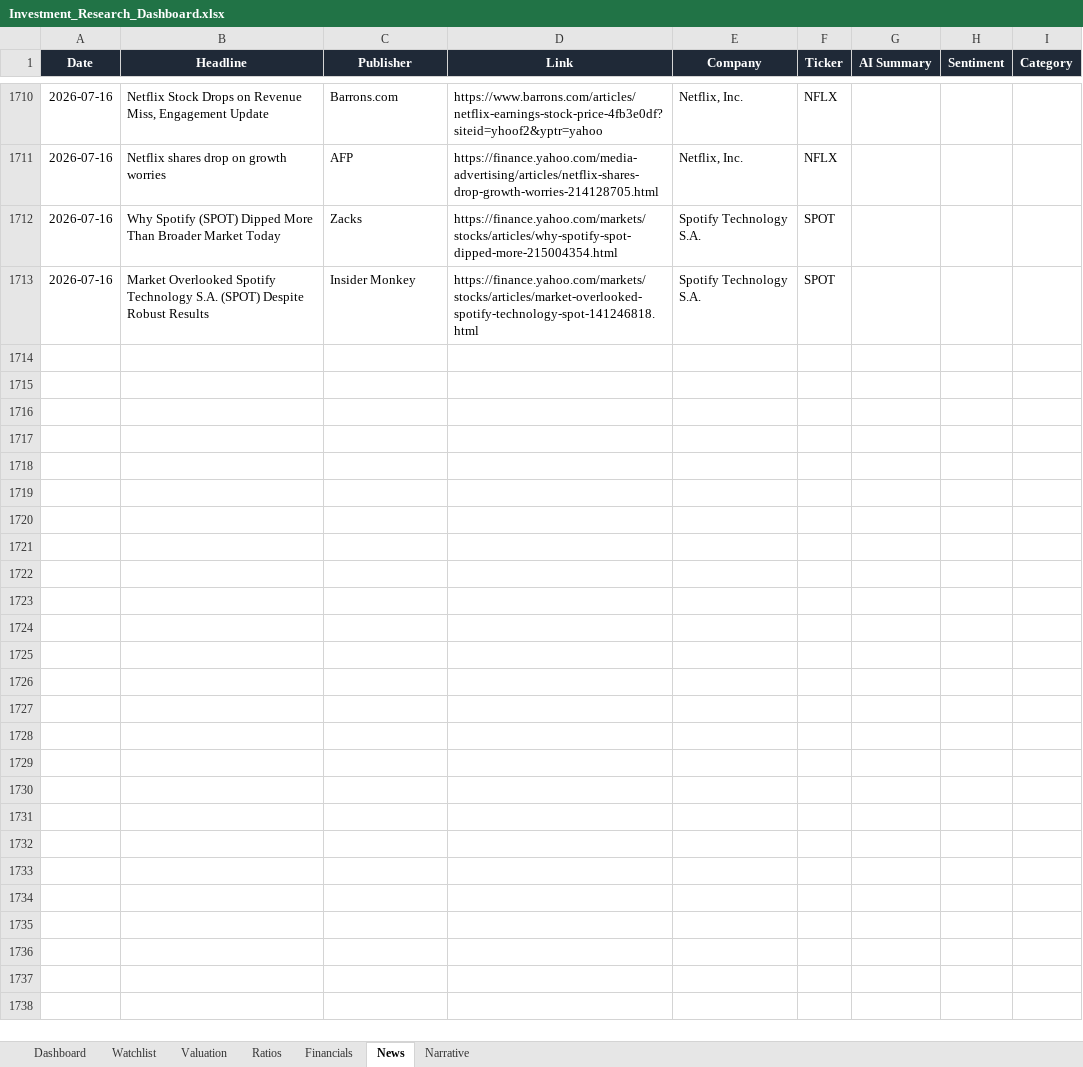
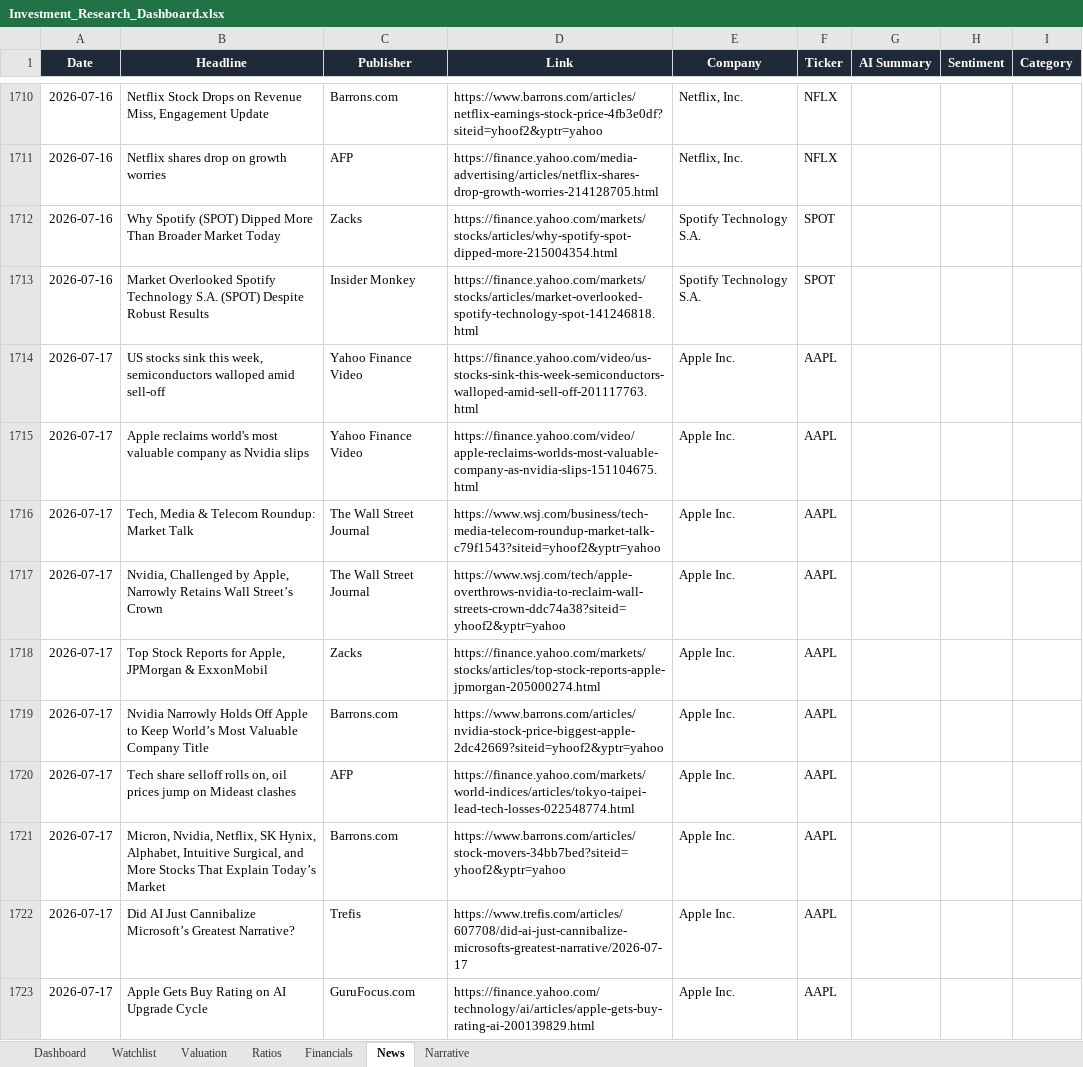
Before and after one commit to ishannair2005/Investing_Dashboard, an Excel workbook: Investment_Research_Dashboard.xlsx, sheet News, drawn as a sheet; only a part is shown, gaps mark what is left out; values as stored, in another font and other column widths than the file's, no borders; table styles not drawn; the diff covers the shown part only; the diff names each change by its address in the sheet, - before the commit and + after, or states it on an @@ line.

```diff
--- a/Investment_Research_Dashboard.xlsx (sheet News)
+++ b/Investment_Research_Dashboard.xlsx (sheet News)
+row 1714: 2026-07-17 | US stocks sink this week, semiconductors walloped amid sell-off | Yahoo Finance Video | https://finance.yahoo.com/video/us-stocks-sink-this-week-semiconductors-walloped-amid-sell-off-201117763.html | Apple Inc. | AAPL
+row 1715: 2026-07-17 | Apple reclaims world's most valuable company as Nvidia slips | Yahoo Finance Video | https://finance.yahoo.com/video/apple-reclaims-worlds-most-valuable-company-as-nvidia-slips-151104675.html | Apple Inc. | AAPL
+row 1716: 2026-07-17 | Tech, Media & Telecom Roundup: Market Talk | The Wall Street Journal | https://www.wsj.com/business/tech-media-telecom-roundup-market-talk-c79f1543?siteid=yhoof2&yptr=yahoo | Apple Inc. | AAPL
+row 1717: 2026-07-17 | Nvidia, Challenged by Apple, Narrowly Retains Wall Street’s Crown | The Wall Street Journal | https://www.wsj.com/tech/apple-overthrows-nvidia-to-reclaim-wall-streets-crown-ddc74a38?siteid=yhoof2&yptr=yahoo | Apple Inc. | AAPL
+row 1718: 2026-07-17 | Top Stock Reports for Apple, JPMorgan & ExxonMobil | Zacks | https://finance.yahoo.com/markets/stocks/articles/top-stock-reports-apple-jpmorgan-205000274.html | Apple Inc. | AAPL
+row 1719: 2026-07-17 | Nvidia Narrowly Holds Off Apple to Keep World’s Most Valuable Company Title | Barrons.com | https://www.barrons.com/articles/nvidia-stock-price-biggest-apple-2dc42669?siteid=yhoof2&yptr=yahoo | Apple Inc. | AAPL
+row 1720: 2026-07-17 | Tech share selloff rolls on, oil prices jump on Mideast clashes | AFP | https://finance.yahoo.com/markets/world-indices/articles/tokyo-taipei-lead-tech-losses-022548774.html | Apple Inc. | AAPL
+row 1721: 2026-07-17 | Micron, Nvidia, Netflix, SK Hynix, Alphabet, Intuitive Surgical, and More Stocks That Explain Today’s Market | Barrons.com | https://www.barrons.com/articles/stock-movers-34bb7bed?siteid=yhoof2&yptr=yahoo | Apple Inc. | AAPL
+row 1722: 2026-07-17 | Did AI Just Cannibalize Microsoft’s Greatest Narrative? | Trefis | https://www.trefis.com/articles/607708/did-ai-just-cannibalize-microsofts-greatest-narrative/2026-07-17 | Apple Inc. | AAPL
+row 1723: 2026-07-17 | Apple Gets Buy Rating on AI Upgrade Cycle | GuruFocus.com | https://finance.yahoo.com/technology/ai/articles/apple-gets-buy-rating-ai-200139829.html | Apple Inc. | AAPL
```
Also changed, not shown: 195 added rows elsewhere in this sheet, sheet Valuation, sheet Dashboard.
